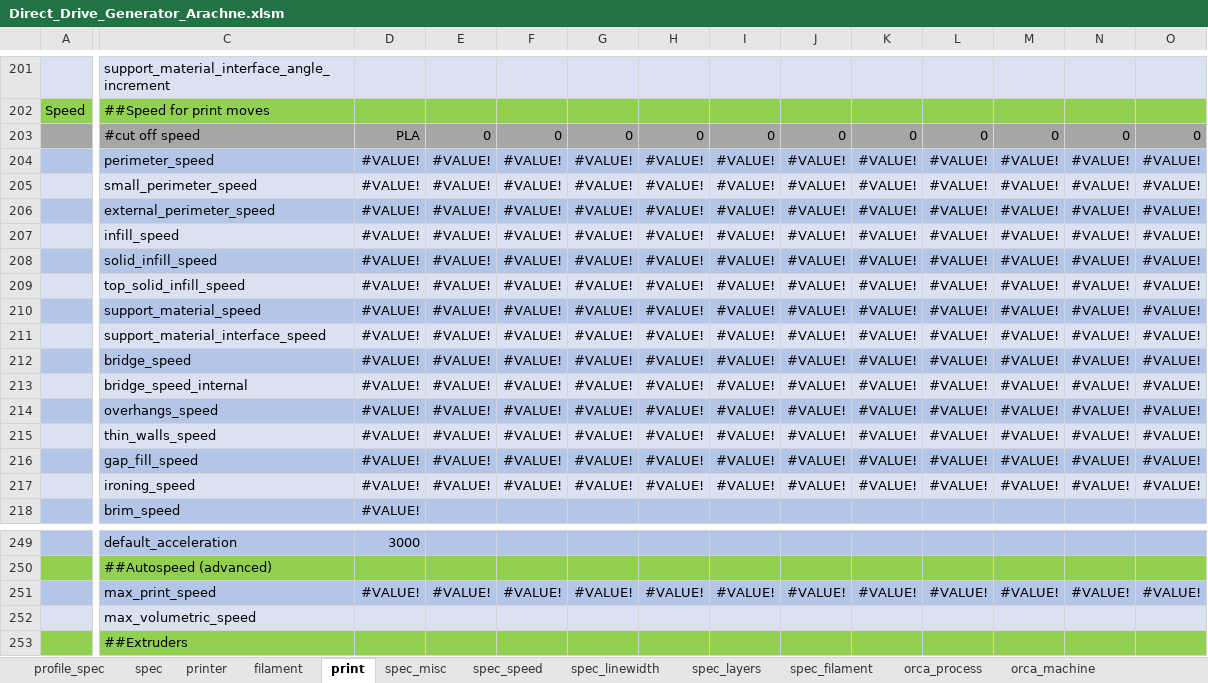
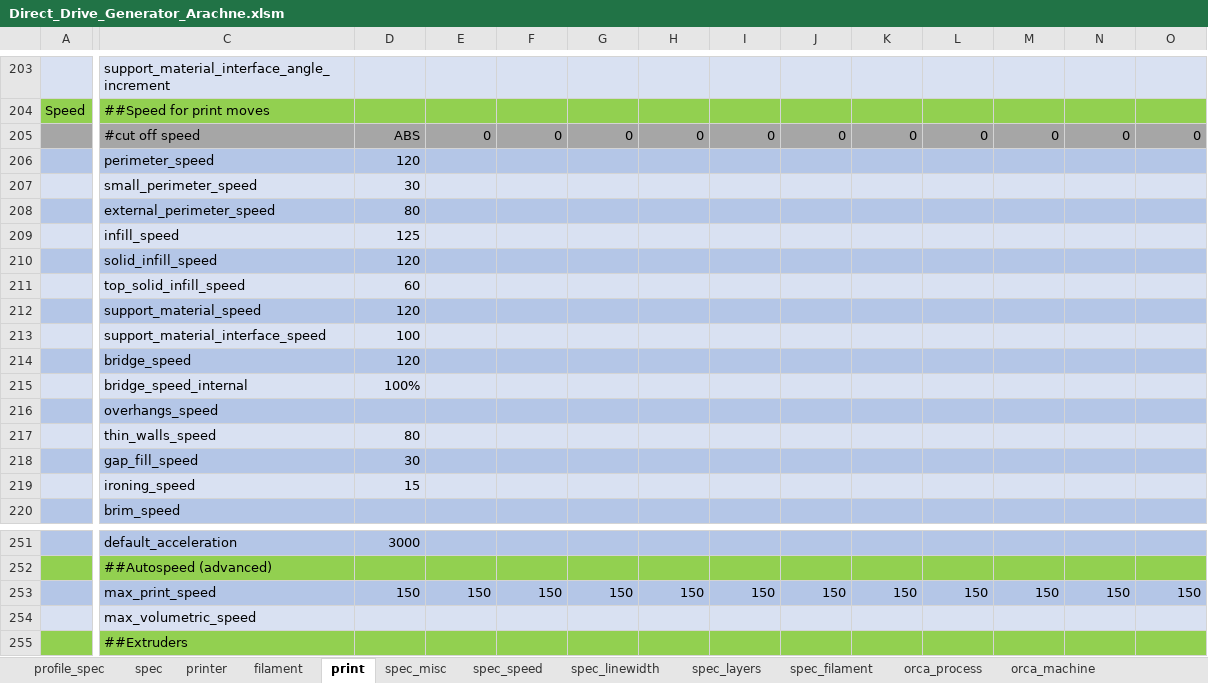
Before and after one commit to softkannan/3DPrint, an Excel workbook: slicer/Direct_Drive_Generator_Arachne.xlsm, sheet print, drawn as a sheet; only a part is shown, gaps mark what is left out; values as stored, in another font and other column widths than the file's, no borders; addresses are those after the commit; the diff covers the shown part only; the diff names each change by its address in the sheet, - before the commit and + after, or states it on an @@ line.

```diff
--- a/slicer/Direct_Drive_Generator_Arachne.xlsm (sheet print)
+++ b/slicer/Direct_Drive_Generator_Arachne.xlsm (sheet print)
-D205: PLA
+D205: ABS
-D206: #VALUE!
+D206: 120
-E206:E219: #VALUE!
+E206:E219: (empty)
-F206:F219: #VALUE!
+F206:F219: (empty)
-G206:G219: #VALUE!
+G206:G219: (empty)
-H206:H219: #VALUE!
+H206:H219: (empty)
-I206:I219: #VALUE!
+I206:I219: (empty)
-J206:J219: #VALUE!
+J206:J219: (empty)
-K206:K219: #VALUE!
+K206:K219: (empty)
-L206:L219: #VALUE!
+L206:L219: (empty)
-M206:M219: #VALUE!
+M206:M219: (empty)
-N206:N219: #VALUE!
+N206:N219: (empty)
-O206:O219: #VALUE!
+O206:O219: (empty)
-D207: #VALUE!
+D207: 30
-D208: #VALUE!
+D208: 80
-D209: #VALUE!
+D209: 125
-D210: #VALUE!
+D210: 120
-D211: #VALUE!
+D211: 60
-D212: #VALUE!
+D212: 120
-D213: #VALUE!
+D213: 100
-D214: #VALUE!
+D214: 120
-D215: #VALUE!
+D215: 100%
-D216: #VALUE!
+D216: (empty)
-D217: #VALUE!
+D217: 80
-D218: #VALUE!
+D218: 30
-D219: #VALUE!
+D219: 15
-D220: #VALUE!
+D220: (empty)
-D253: #VALUE!
+D253: 150
-E253: #VALUE!
+E253: 150
-F253: #VALUE!
+F253: 150
-G253: #VALUE!
+G253: 150
-H253: #VALUE!
+H253: 150
-I253: #VALUE!
+I253: 150
-J253: #VALUE!
+J253: 150
-K253: #VALUE!
+K253: 150
-L253: #VALUE!
+L253: 150
-M253: #VALUE!
+M253: 150
-N253: #VALUE!
+N253: 150
-O253: #VALUE!
+O253: 150
```
Also changed, not shown: 2 added rows, 64 edited cells and cell formats elsewhere in this sheet, sheet cura_quality, sheet spec_linewidth, sheet s3d_profile, sheet orca_process, sheet filament, sheet spec, 4 more sheets, formulas that keep their value, 47 other files.
